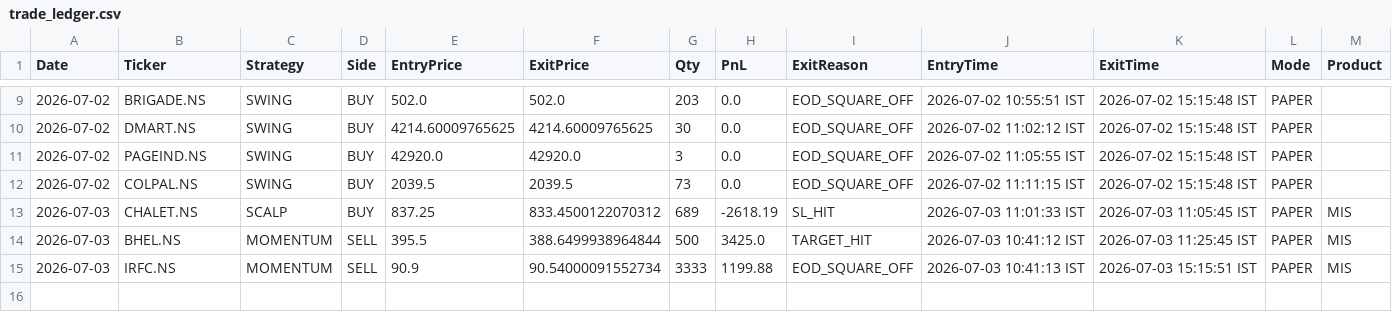
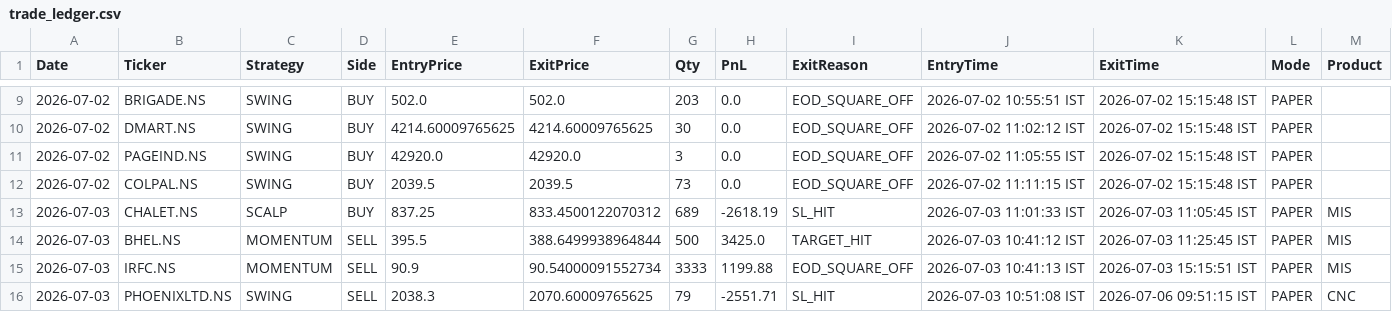
Before and after one commit to johnkasc-lab/MarketStock, a CSV file: trade_ledger.csv, drawn as a sheet; only a part is shown, gaps mark what is left out; the diff names each change by its address in the sheet, - before the commit and + after, or states it on an @@ line.

```diff
--- a/trade_ledger.csv
+++ b/trade_ledger.csv
+row 16: 2026-07-03 | PHOENIXLTD.NS | SWING | SELL | 2038.3 | 2070.60009765625 | 79 | -2551.71 | SL_HIT | 2026-07-03 10:51:08 IST | 2026-07-06 09:51:15 IST | PAPER | CNC
```
Also changed, not shown: open_positions.csv.
